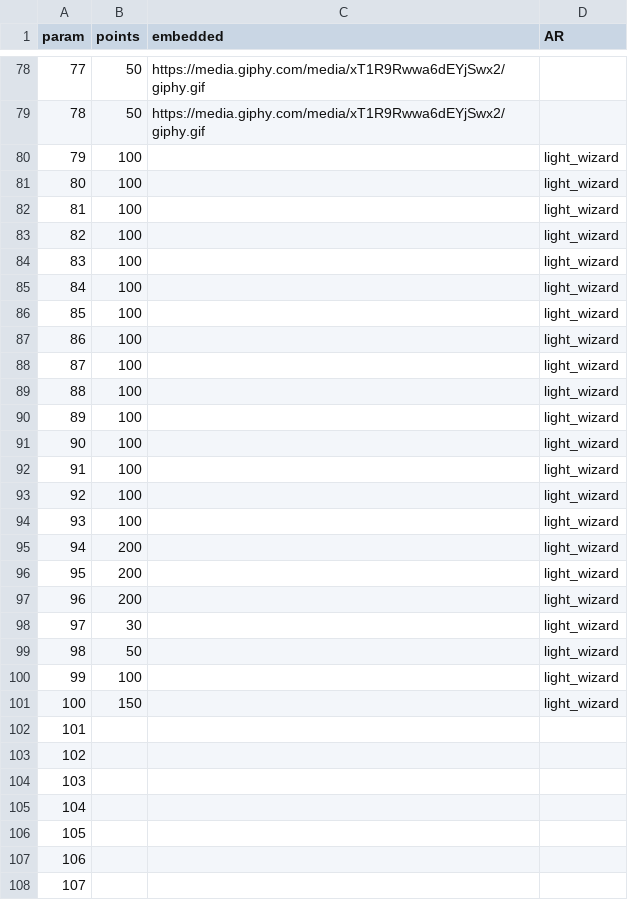
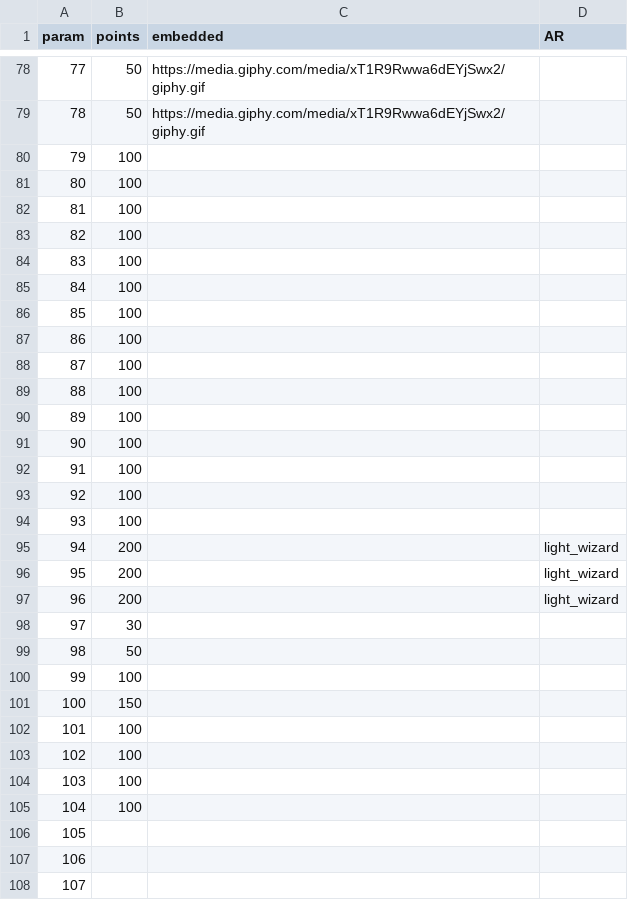
Before and after one commit to jordiplanas/qrs, a CSV file: parser/in/data.csv, drawn as a sheet; only a part is shown, gaps mark what is left out; the diff covers the shown part only.

Commit message:
new data and trick 110

```diff
--- a/parser/in/data.csv
+++ b/parser/in/data.csv
@@ -79,17 +79,17 @@ param,points,embedded,AR
 78,50,https://media.giphy.com/media/xT1R9Rwwa6dEYjSwx2/giphy.gif,
-79,100,,light_wizard
-80,100,,light_wizard
-81,100,,light_wizard
-82,100,,light_wizard
-83,100,,light_wizard
-84,100,,light_wizard
-85,100,,light_wizard
-86,100,,light_wizard
-87,100,,light_wizard
-88,100,,light_wizard
-89,100,,light_wizard
-90,100,,light_wizard
-91,100,,light_wizard
-92,100,,light_wizard
-93,100,,light_wizard
+79,100,,
+80,100,,
+81,100,,
+82,100,,
+83,100,,
+84,100,,
+85,100,,
+86,100,,
+87,100,,
+88,100,,
+89,100,,
+90,100,,
+91,100,,
+92,100,,
+93,100,,
 94,200,,light_wizard
@@ -97,10 +97,10 @@ param,points,embedded,AR
 96,200,,light_wizard
-97,30,,light_wizard
-98,50,,light_wizard
-99,100,,light_wizard
-100,150,,light_wizard
-101,,,
-102,,,
-103,,,
-104,,,
+97,30,,
+98,50,,
+99,100,,
+100,150,,
+101,100,,
+102,100,,
+103,100,,
+104,100,,
 105,,,
```
Also changed, not shown: 2 edited cells elsewhere in this file, 2 other files.
